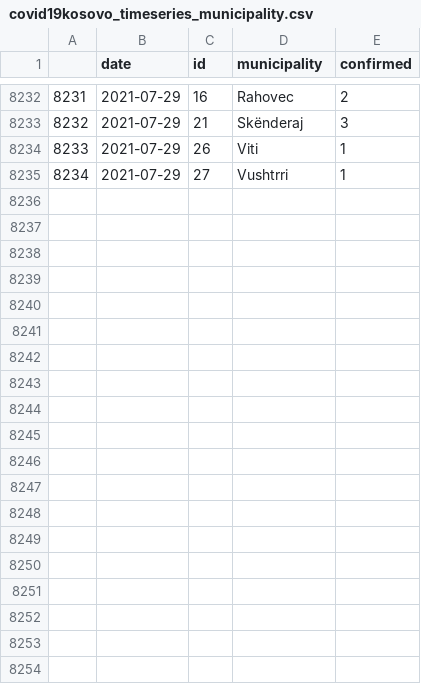
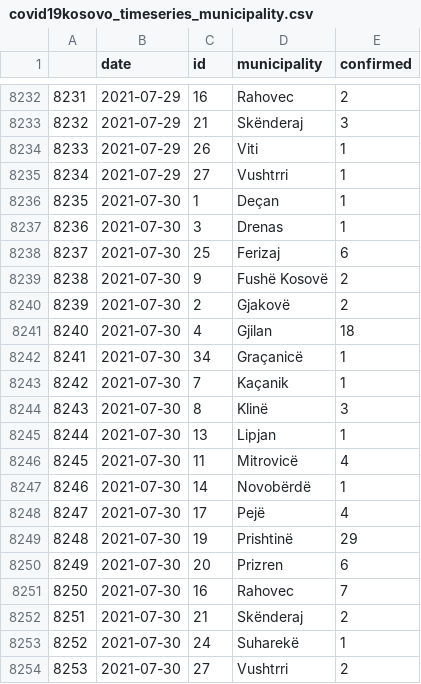
Before and after one commit to KushtrimVisoka/datasets, a CSV file: covid19kosovo_timeseries_municipality.csv, drawn as a sheet; only a part is shown, gaps mark what is left out.

```diff
--- a/covid19kosovo_timeseries_municipality.csv
+++ b/covid19kosovo_timeseries_municipality.csv
@@ -8235 +8235,20 @@
 "8234",2021-07-29,"27","Vushtrri",1
+"8235",2021-07-30,"1","Deçan",1
+"8236",2021-07-30,"3","Drenas",1
+"8237",2021-07-30,"25","Ferizaj",6
+"8238",2021-07-30,"9","Fushë Kosovë",2
+"8239",2021-07-30,"2","Gjakovë",2
+"8240",2021-07-30,"4","Gjilan",18
+"8241",2021-07-30,"34","Graçanicë",1
+"8242",2021-07-30,"7","Kaçanik",1
+"8243",2021-07-30,"8","Klinë",3
+"8244",2021-07-30,"13","Lipjan",1
+"8245",2021-07-30,"11","Mitrovicë",4
+"8246",2021-07-30,"14","Novobërdë",1
+"8247",2021-07-30,"17","Pejë",4
+"8248",2021-07-30,"19","Prishtinë",29
+"8249",2021-07-30,"20","Prizren",6
+"8250",2021-07-30,"16","Rahovec",7
+"8251",2021-07-30,"21","Skënderaj",2
+"8252",2021-07-30,"24","Suharekë",1
+"8253",2021-07-30,"27","Vushtrri",2
```
Also changed, not shown: covid19kosovo_timeseries.csv, 1 other file.
